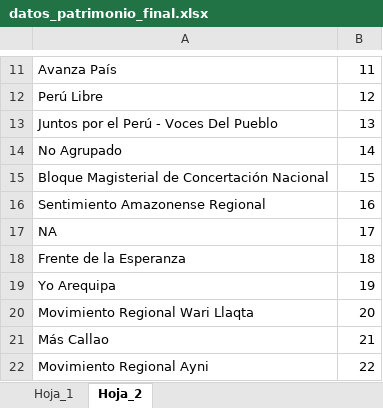
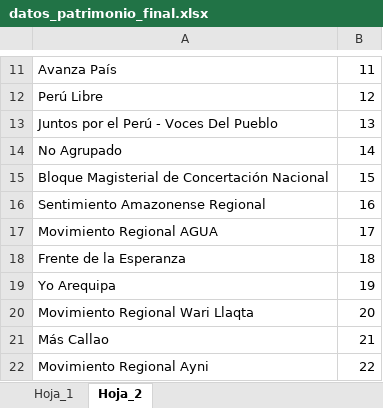
Before and after one commit to diegourbina95/street-wayki, an Excel workbook: data/datos_patrimonio_final.xlsx, sheet Hoja_2, drawn as a sheet; only a part is shown, gaps mark what is left out; values as stored, in another font and other column widths than the file's, no borders; the diff names each change by its address in the sheet, - before the commit and + after, or states it on an @@ line.

```diff
--- a/data/datos_patrimonio_final.xlsx (sheet Hoja_2)
+++ b/data/datos_patrimonio_final.xlsx (sheet Hoja_2)
-A17: NA
+A17: Movimiento Regional AGUA
```
Also changed, not shown: sheet Hoja_1, 1 other file.
